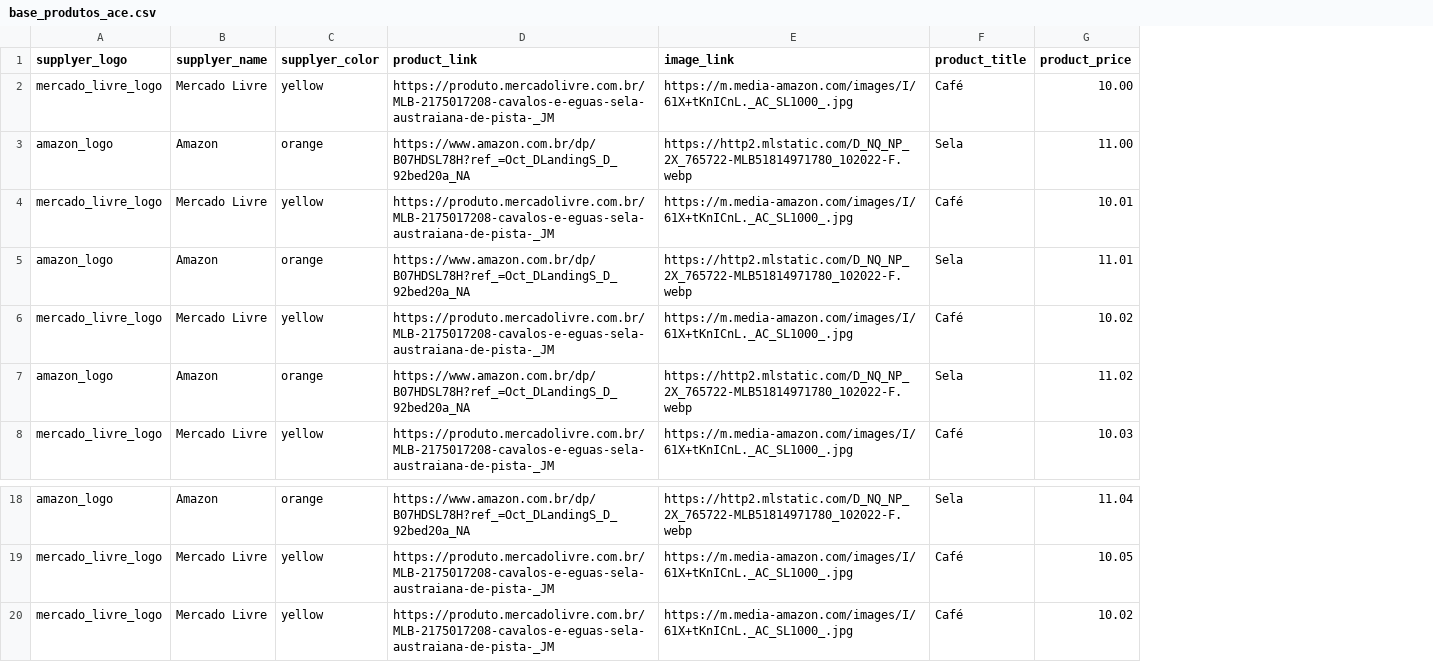
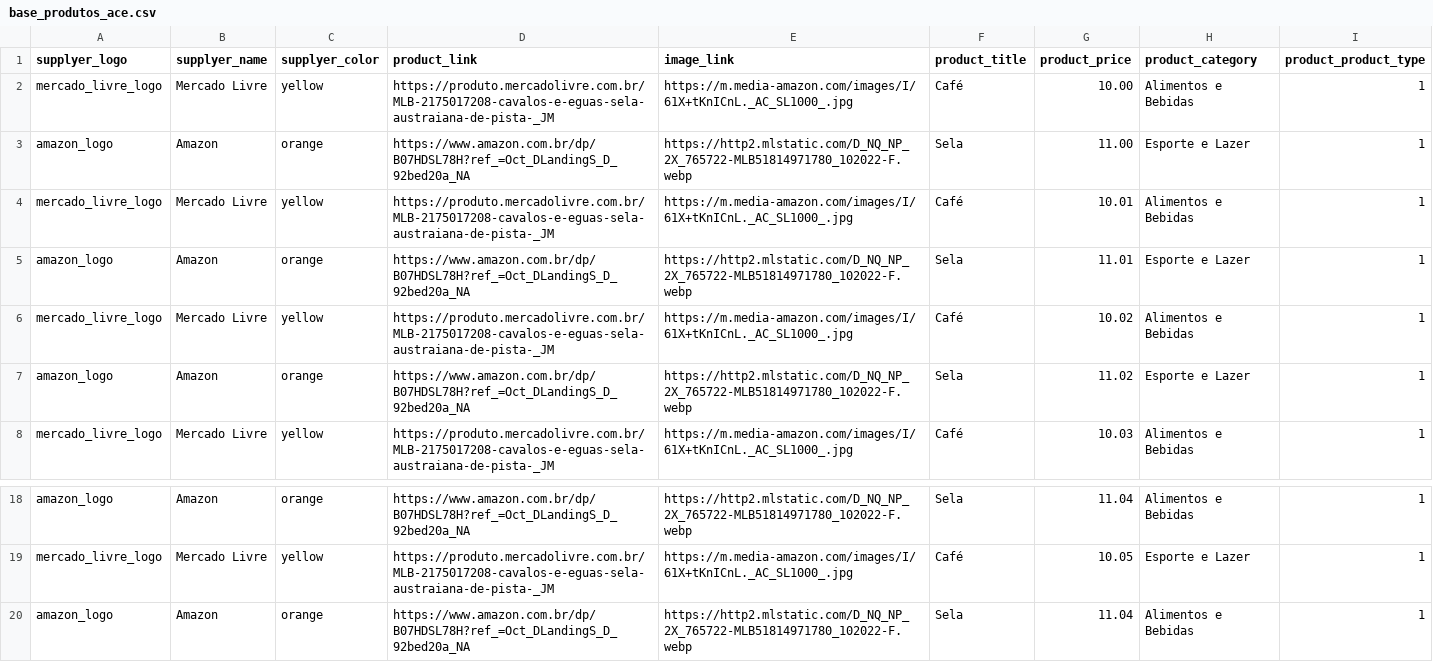
Before and after one commit to LucasGiannini/hosting_data, a CSV file: base_produtos_ace.csv, drawn as a sheet; only a part is shown, gaps mark what is left out; removed rows and columns are numbered as before the commit, all else as after; the diff names each change by its address in the sheet, - before the commit and + after, or states it on an @@ line.

Commit message:
Add files via upload

```diff
--- a/base_produtos_ace.csv
+++ b/base_produtos_ace.csv
+column H (product_category), rows 2-8: Alimentos e Bebidas | Esporte e Lazer | Alimentos e Bebidas | Esporte e Lazer | Alimentos e Bebidas | Esporte e Lazer | Alimentos e Bebidas; rows 18-19: Alimentos e Bebidas | Esporte e Lazer
+column I (product_product_type), rows 2-8: all 1; rows 18-19: 1 | 1
-row 20: mercado_livre_logo | Mercado Livre | yellow | https://produto.mercadolivre.com.br/MLB-2175017208-cavalos-e-eguas-sela-austraiana-de-pista-_JM | https://m.media-amazon.com/images/I/61X+tKnICnL._AC_SL1000_.jpg | Café | 10.02
+row 20: amazon_logo | Amazon | orange | https://www.amazon.com.br/dp/B07HDSL78H?ref_=Oct_DLandingS_D_92bed20a_NA | https://http2.mlstatic.com/D_NQ_NP_2X_765722-MLB51814971780_102022-F.webp | Sela | 11.04 | Alimentos e Bebidas | 1
```
